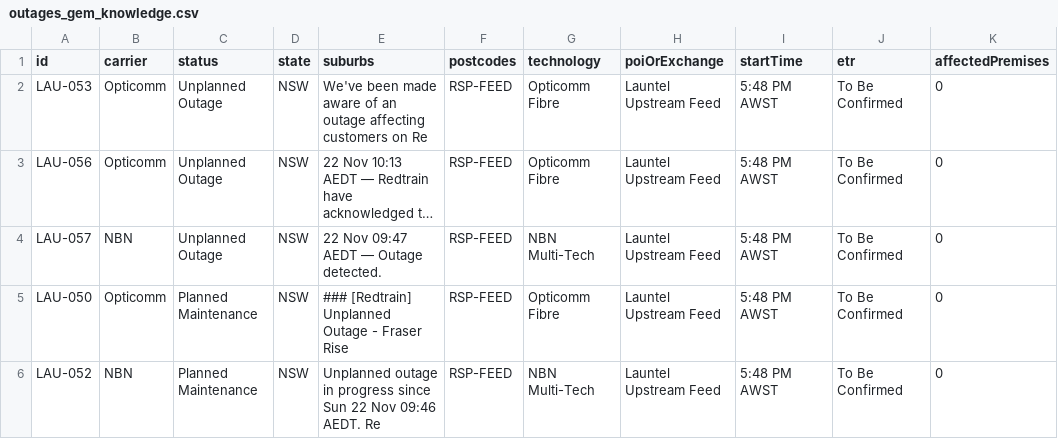
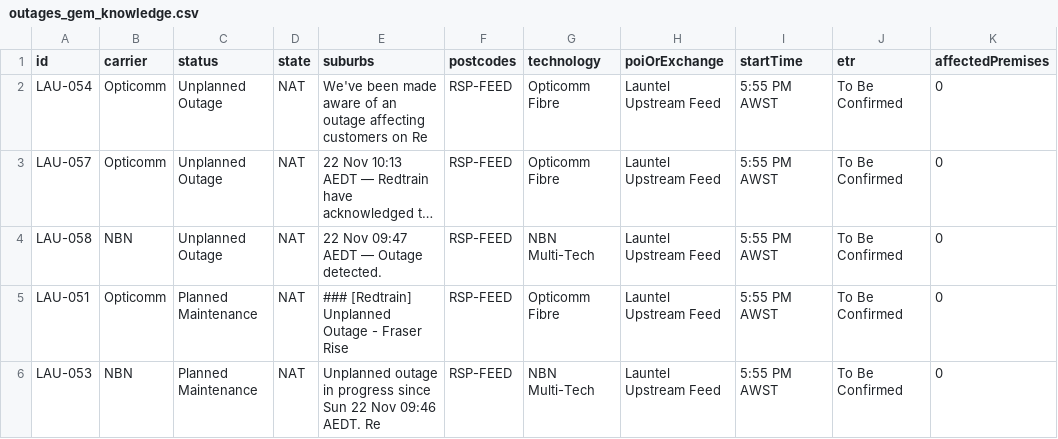
Before and after one commit to BrockjkGH1/aus-outage-monitor, a CSV file: outages_gem_knowledge.csv, drawn as a sheet; only a part is shown; long unchanged cells end in …; the diff names each change by its address in the sheet, - before the commit and + after, or states it on an @@ line.

Commit message:
Hourly outage data refresh

```diff
--- a/outages_gem_knowledge.csv
+++ b/outages_gem_knowledge.csv
-A2 (id): LAU-053
+A2 (id): LAU-054
-D2:D6 (state): NSW
+D2:D6 (state): NAT
-I2:I6 (startTime): 5:48 PM AWST
+I2:I6 (startTime): 5:55 PM AWST
-A3 (id): LAU-056
+A3 (id): LAU-057
-A4 (id): LAU-057
+A4 (id): LAU-058
-A5 (id): LAU-050
+A5 (id): LAU-051
-A6 (id): LAU-052
+A6 (id): LAU-053
```
Also changed, not shown: 1 other file.
